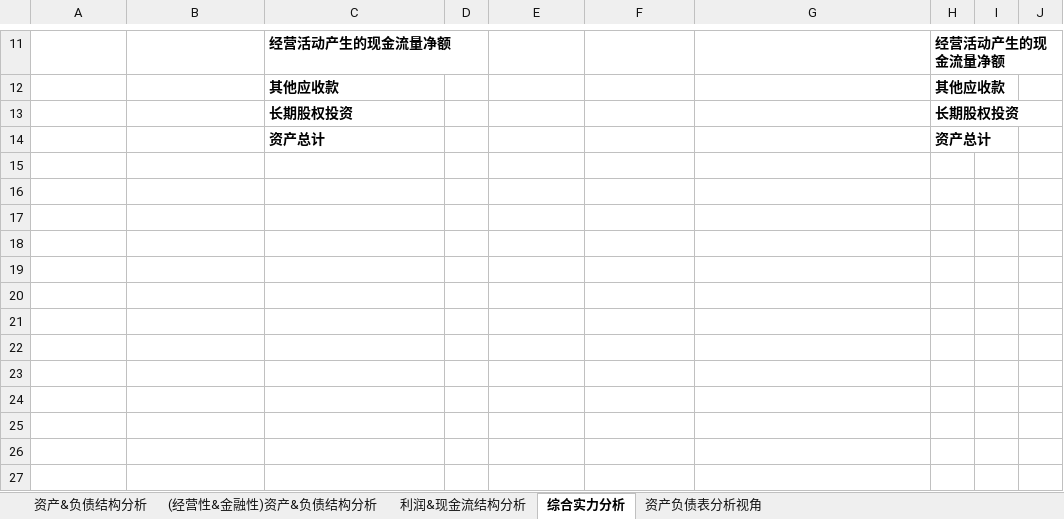
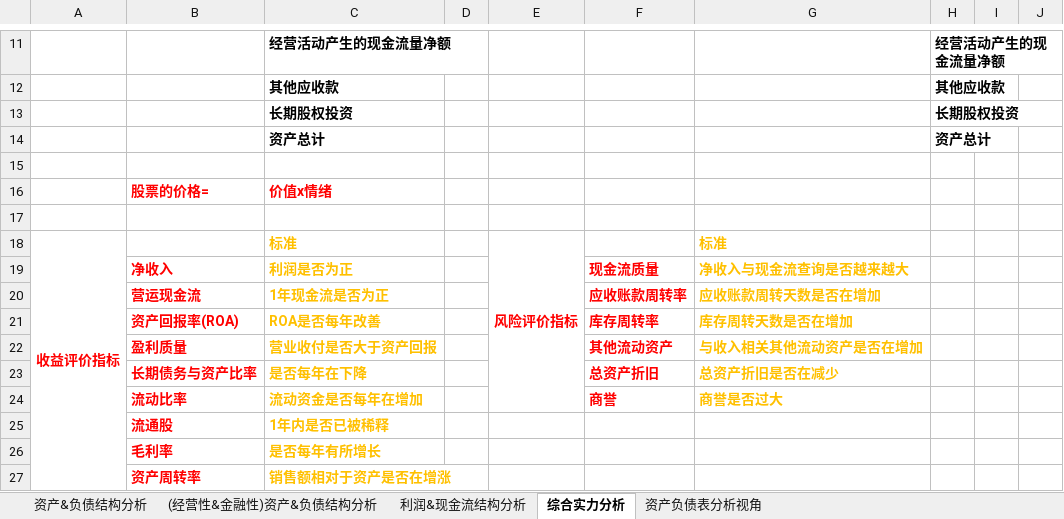
Before and after one commit to kevinwangl/private_data, an Excel workbook: funds/stocks/海尔智家&财务报表同型分析.xlsx, sheet 综合实力分析, drawn as a sheet; only a part is shown, gaps mark what is left out; values as stored, in another font and other column widths than the file's, no borders; the diff names each change by its address in the sheet, - before the commit and + after, or states it on an @@ line.

Commit message:
修改

```diff
--- a/funds/stocks/海尔智家&财务报表同型分析.xlsx (sheet 综合实力分析)
+++ b/funds/stocks/海尔智家&财务报表同型分析.xlsx (sheet 综合实力分析)
+row 15: (empty)
+row 16:  | 股票的价格= | 价值x情绪
+row 17: (empty)
+row 18: 收益评价指标 |  | 标准 |  | 风险评价指标 |  | 标准
+row 19:  | 净收入 | 利润是否为正 |  |  | 现金流质量 | 净收入与现金流查询是否越来越大
+row 20:  | 营运现金流 | 1年现金流是否为正 |  |  | 应收账款周转率 | 应收账款周转天数是否在增加
+row 21:  | 资产回报率(ROA) | ROA是否每年改善 |  |  | 库存周转率 | 库存周转天数是否在增加
+row 22:  | 盈利质量 | 营业收付是否大于资产回报 |  |  | 其他流动资产 | 与收入相关其他流动资产是否在增加
+row 23:  | 长期债务与资产比率 | 是否每年在下降 |  |  | 总资产折旧 | 总资产折旧是否在减少
+row 24:  | 流动比率 | 流动资金是否每年在增加 |  |  | 商誉 | 商誉是否过大
+row 25:  | 流通股 | 1年内是否已被稀释
+row 26:  | 毛利率 | 是否每年有所增长
+row 27:  | 资产周转率 | 销售额相对于资产是否在增涨
```
